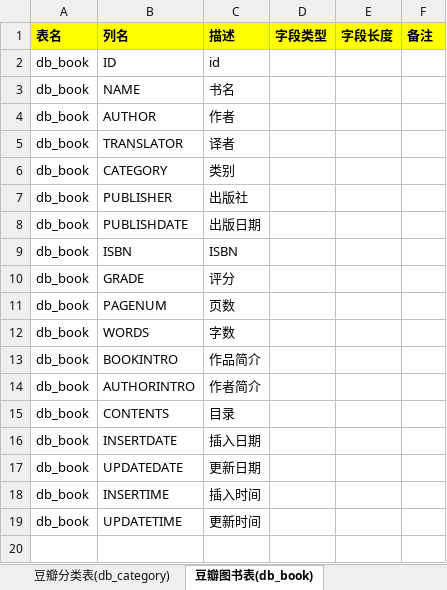
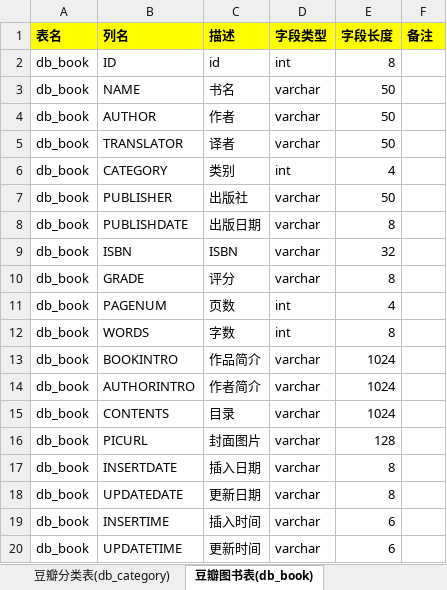
Before and after one commit to Wucifer/mycrawler, an Excel workbook: doc/数据结构/数据结构-v0.1.xlsx, sheet 豆瓣图书表(db_book), drawn as a sheet; values as stored, in another font and other column widths than the file's, no borders; addresses are those after the commit; the diff names each change by its address in the sheet, - before the commit and + after, or states it on an @@ line.

```diff
--- a/doc/数据结构/数据结构-v0.1.xlsx (sheet 豆瓣图书表(db_book))
+++ b/doc/数据结构/数据结构-v0.1.xlsx (sheet 豆瓣图书表(db_book))
-D2 (字段类型): (empty)
+D2 (字段类型): int
-E2 (字段长度): (empty)
+E2 (字段长度): 8
-D3:D5 (字段类型): (empty)
+D3:D5 (字段类型): varchar
-E3:E5 (字段长度): (empty)
+E3:E5 (字段长度): 50
-D6 (字段类型): (empty)
+D6 (字段类型): int
-E6 (字段长度): (empty)
+E6 (字段长度): 4
-D7:D10 (字段类型): (empty)
+D7:D10 (字段类型): varchar
-E7 (字段长度): (empty)
+E7 (字段长度): 50
-E8 (字段长度): (empty)
+E8 (字段长度): 8
-E9 (字段长度): (empty)
+E9 (字段长度): 32
-E10 (字段长度): (empty)
+E10 (字段长度): 8
-D11:D12 (字段类型): (empty)
+D11:D12 (字段类型): int
-E11 (字段长度): (empty)
+E11 (字段长度): 4
-E12 (字段长度): (empty)
+E12 (字段长度): 8
-D13:D15 (字段类型): (empty)
+D13:D15 (字段类型): varchar
-E13:E15 (字段长度): (empty)
+E13:E15 (字段长度): 1024
+row 16: db_book | PICURL | 封面图片 | varchar | 128
-D17:D20 (字段类型): (empty)
+D17:D20 (字段类型): varchar
-E17:E18 (字段长度): (empty)
+E17:E18 (字段长度): 8
-E19:E20 (字段长度): (empty)
+E19:E20 (字段长度): 6
```
Also changed, not shown: sheet 豆瓣分类表(db_category), 2 other files.
